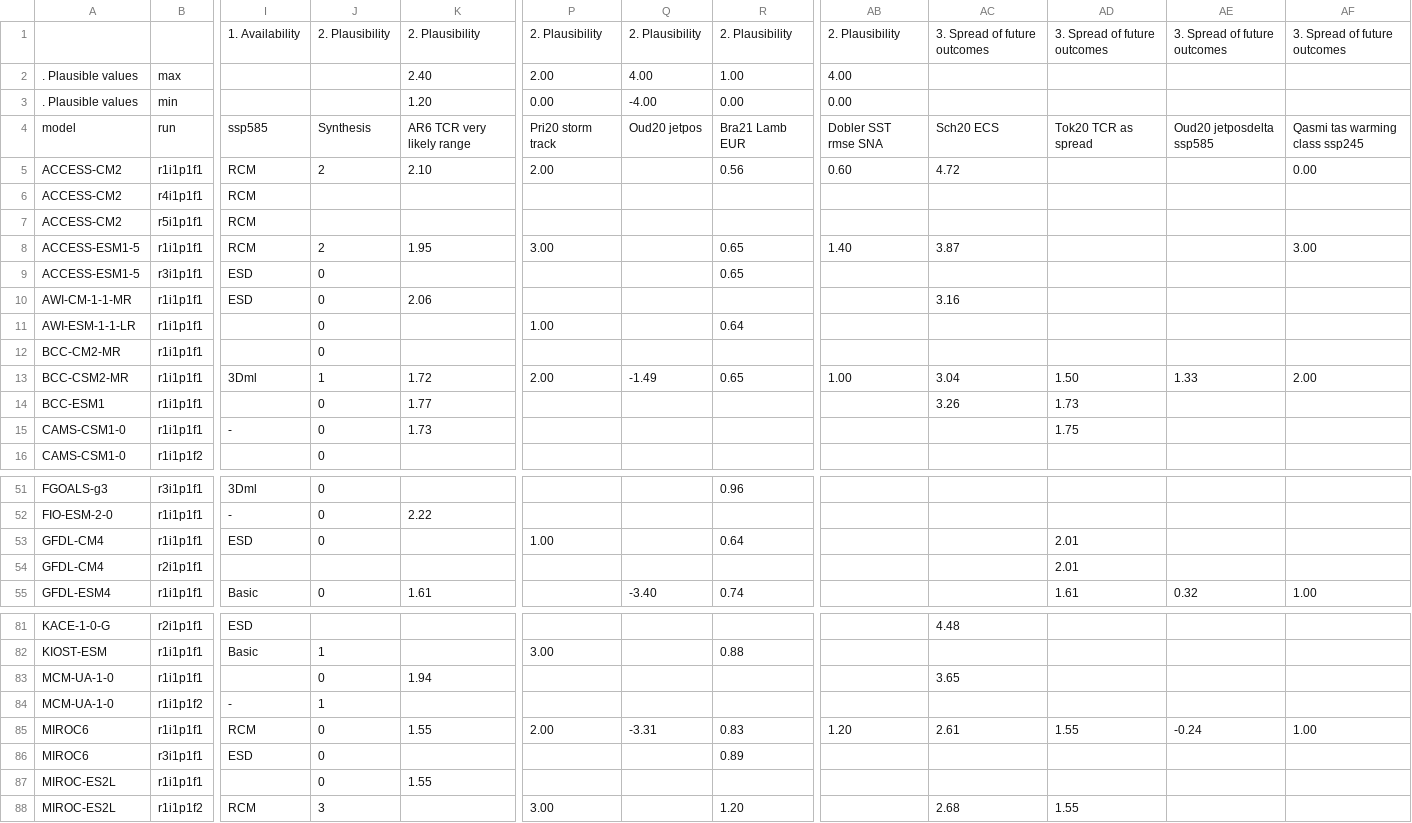
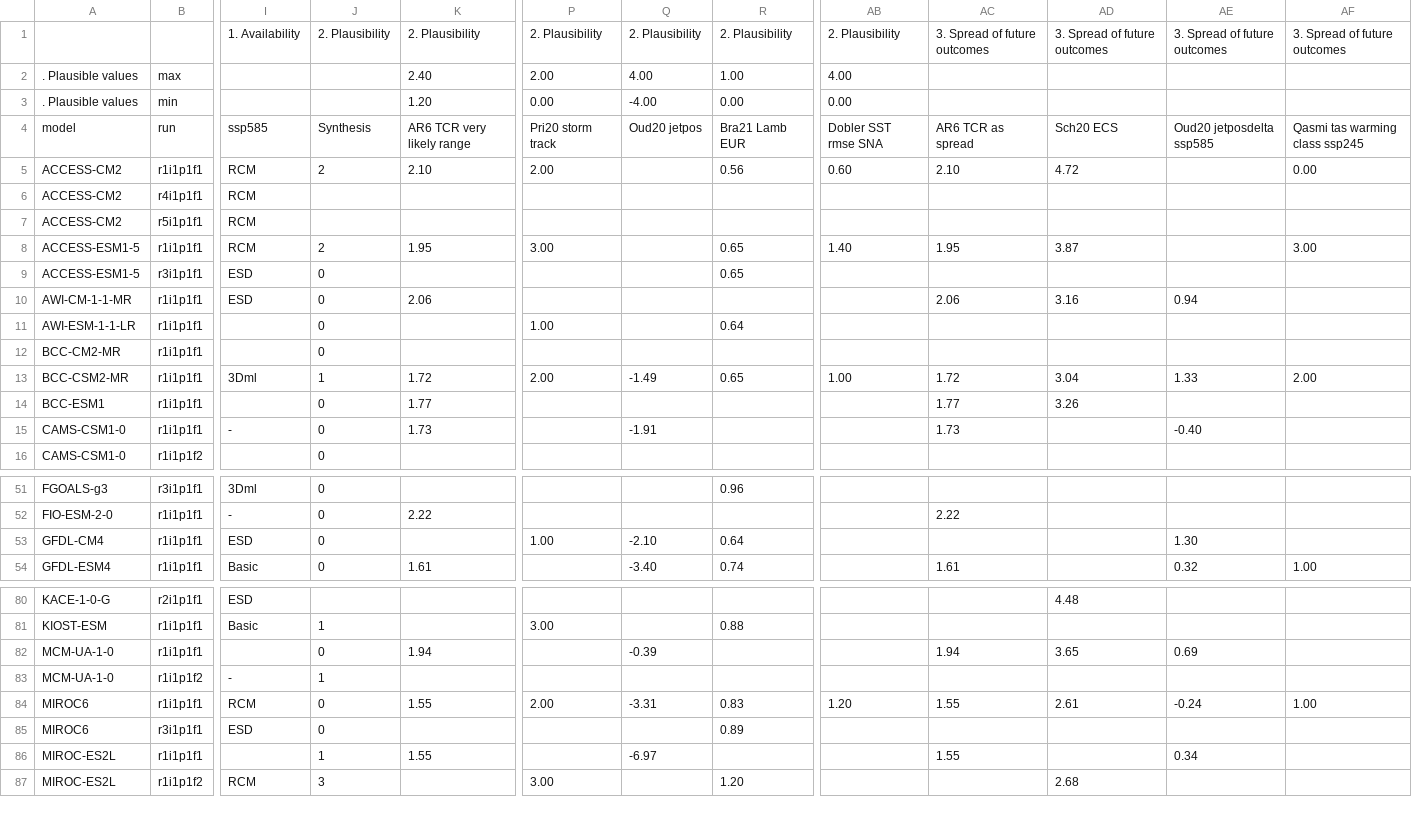
Before and after one commit to jesusff/cmip6-for-cordex, a CSV file: CMIP6_studies_table_EUR.csv, drawn as a sheet; only a part is shown, gaps mark what is left out; removed rows and columns are numbered as before the commit, all else as after; rows hold the shown columns only; the diff covers the shown part only; the diff names each change by its address in the sheet, - before the commit and + after, or states it on an @@ line.

Commit message:
Replace Tok20 by AR6 TCR spread. Update tables

```diff
--- a/CMIP6_studies_table_EUR.csv
+++ b/CMIP6_studies_table_EUR.csv
+column AC, rows 1-15: 3. Spread of future outcomes |  |  | AR6 TCR as spread | 2.10 |  |  | 1.95 |  | 2.06 |  |  | 1.72 | 1.77 | 1.73; rows 52-54: 2.22 |  | 1.61; rows 82-86: 1.94 |  | 1.55 |  | 1.55
-column AD, rows 1-15: 3. Spread of future outcomes |  |  | Tok20 TCR as spread |  |  |  |  |  |  |  |  | 1.50 | 1.73 | 1.75; row 53: 2.01; row 55: 1.61; rows 85-88: 1.55 |  |  | 1.55
-AE10: (empty)
+AE10: 0.94
-Q15: (empty)
+Q15: -1.91
-AE15: (empty)
+AE15: -0.40
-Q53: (empty)
+Q53: -2.10
-AE53: (empty)
+AE53: 1.30
-row 54: GFDL-CM4 | r2i1p1f1 |  |  |  |  |  |  |  |  | 2.01
-Q82: (empty)
+Q82: -0.39
-AE82: (empty)
+AE82: 0.69
-J86: 0
+J86: 1
-Q86: (empty)
+Q86: -6.97
-AE86: (empty)
+AE86: 0.34
```
Also changed, not shown: 1 added row and 3 edited cells elsewhere in this file, CMIP6_studies_table_AUS.csv, 6 other files.
